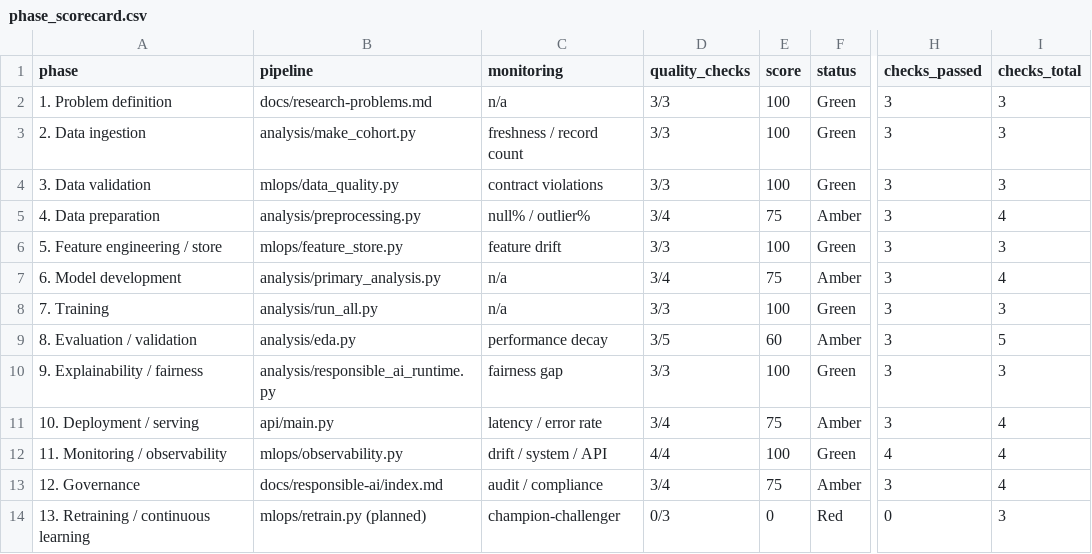
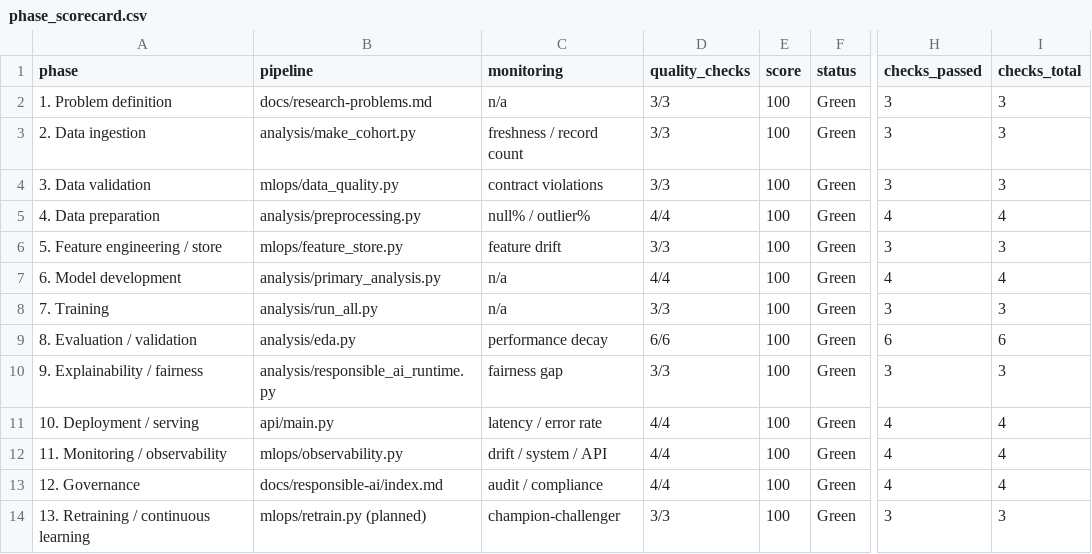
Before and after one commit to PraveenAsthana123/epilap2, a CSV file: data/analysis/phase_scorecard.csv, drawn as a sheet; only a part is shown, gaps mark what is left out; the diff names each change by its address in the sheet, - before the commit and + after, or states it on an @@ line.

```diff
--- a/data/analysis/phase_scorecard.csv
+++ b/data/analysis/phase_scorecard.csv
-D5 (quality_checks): 3/4
+D5 (quality_checks): 4/4
-E5 (score): 75
+E5 (score): 100
-F5 (status): Amber
+F5 (status): Green
-H5 (checks_passed): 3
+H5 (checks_passed): 4
-D7 (quality_checks): 3/4
+D7 (quality_checks): 4/4
-E7 (score): 75
+E7 (score): 100
-F7 (status): Amber
+F7 (status): Green
-H7 (checks_passed): 3
+H7 (checks_passed): 4
-D9 (quality_checks): 3/5
+D9 (quality_checks): 6/6
-E9 (score): 60
+E9 (score): 100
-F9 (status): Amber
+F9 (status): Green
-H9 (checks_passed): 3
+H9 (checks_passed): 6
-I9 (checks_total): 5
+I9 (checks_total): 6
-D11 (quality_checks): 3/4
+D11 (quality_checks): 4/4
-E11 (score): 75
+E11 (score): 100
-F11 (status): Amber
+F11 (status): Green
-H11 (checks_passed): 3
+H11 (checks_passed): 4
-D13 (quality_checks): 3/4
+D13 (quality_checks): 4/4
-E13 (score): 75
+E13 (score): 100
-F13 (status): Amber
+F13 (status): Green
-H13 (checks_passed): 3
+H13 (checks_passed): 4
-D14 (quality_checks): 0/3
+D14 (quality_checks): 3/3
-E14 (score): 0
+E14 (score): 100
-F14 (status): Red
+F14 (status): Green
-H14 (checks_passed): 0
+H14 (checks_passed): 3
```
Also changed, not shown: 19 other files.
